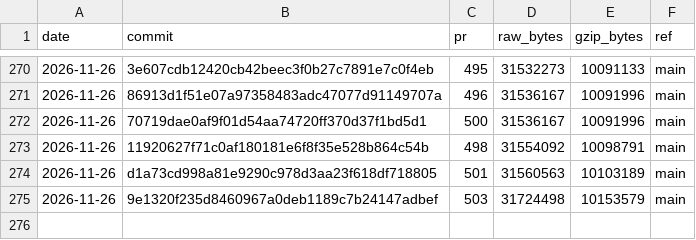
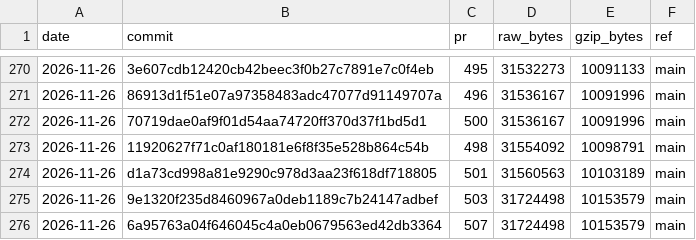
Before and after one commit to curvyo/curvyo, a CSV file: wasm-size.csv, drawn as a sheet; only a part is shown, gaps mark what is left out.

```diff
--- a/wasm-size.csv
+++ b/wasm-size.csv
@@ -275 +275,2 @@ date,commit,pr,raw_bytes,gzip_bytes,ref
 2026-11-26,9e1320f235d8460967a0deb1189c7b24147adbef,503,31724498,10153579,main
+2026-11-26,6a95763a04f646045c4a0eb0679563ed42db3364,507,31724498,10153579,main
```
Also changed, not shown: 2 other files.
